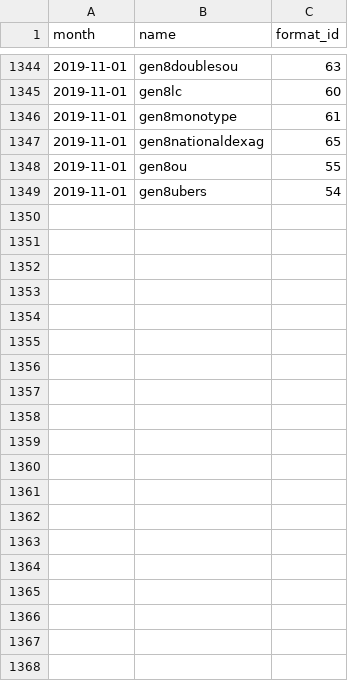
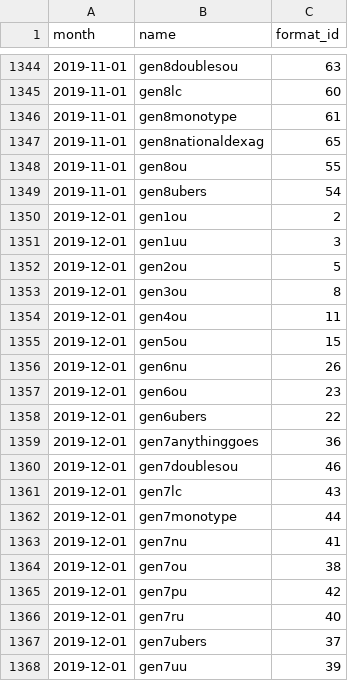
Before and after one commit to jpirnat/dex, a CSV file: data/showdown_formats_to_import.csv, drawn as a sheet; only a part is shown, gaps mark what is left out; the diff covers the shown part only.

Commit message:
Formats for 2019-12.

```diff
--- a/data/showdown_formats_to_import.csv
+++ b/data/showdown_formats_to_import.csv
@@ -1349 +1349,20 @@ month,name,format_id
 2019-11-01,gen8ubers,54
+2019-12-01,gen1ou,2
+2019-12-01,gen1uu,3
+2019-12-01,gen2ou,5
+2019-12-01,gen3ou,8
+2019-12-01,gen4ou,11
+2019-12-01,gen5ou,15
+2019-12-01,gen6nu,26
+2019-12-01,gen6ou,23
+2019-12-01,gen6ubers,22
+2019-12-01,gen7anythinggoes,36
+2019-12-01,gen7doublesou,46
+2019-12-01,gen7lc,43
+2019-12-01,gen7monotype,44
+2019-12-01,gen7nu,41
+2019-12-01,gen7ou,38
+2019-12-01,gen7pu,42
+2019-12-01,gen7ru,40
+2019-12-01,gen7ubers,37
+2019-12-01,gen7uu,39
```
Also changed, not shown: 10 added rows elsewhere in this file, data/pokemon_names.csv, data/showdown_formats_to_ignore.csv, 2 other files.
